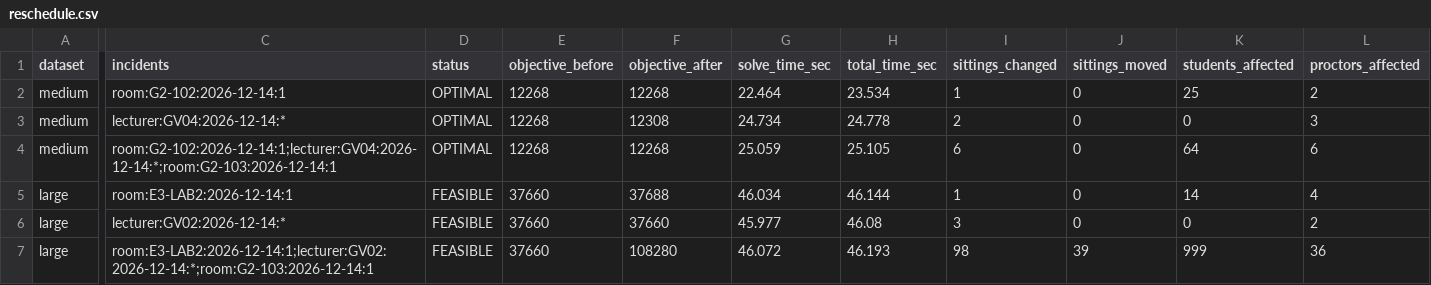
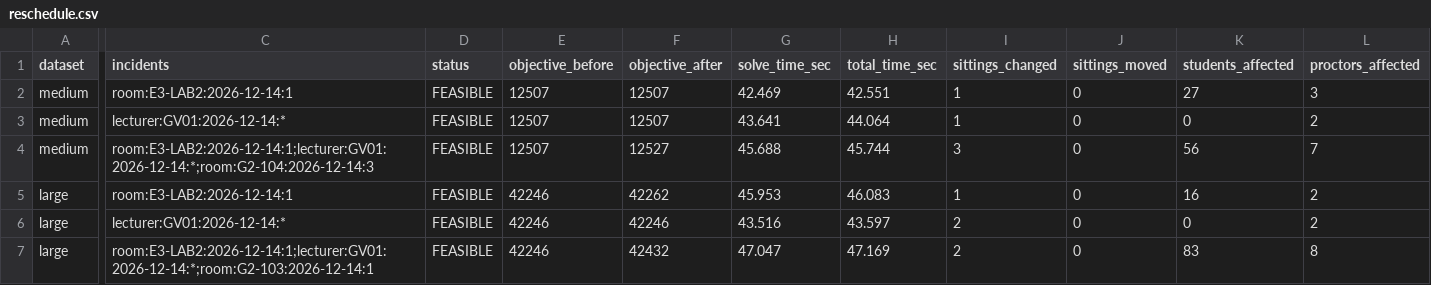
Before and after one commit to Phamminh161005/BTL-KHDV, a CSV file: experiments/results/reschedule.csv, drawn as a sheet; only a part is shown, gaps mark what is left out; the diff names each change by its address in the sheet, - before the commit and + after, or states it on an @@ line.

Commit message:
MINH-4: xếp lại cục bộ khi có sự cố, nới thời gian kiểm thử PuLP
- exam_solver.py: tham số frozen (cố định ca, phòng, sinh viên, giám thị của các môn giữ nguyên) và hint (gợi ý bằng lời giải khác lịch cũ)
- reschedule.py: xếp lại hai bước trong cùng giới hạn thời gian; bước 1 chỉ mở lại các môn bị sự cố chạm vào, mở rộng dần (cùng ngày, toàn lịch) nếu vô nghiệm; bước 2 giải trên toàn lịch với lời giải bước 1 làm gợi ý, chỉ dùng khi tổng Z + chi phí thay đổi thấp hơn; thông báo I04
- Đo lại 6 kịch bản xếp lại: ba sự cố cùng lúc trên large từ 77 lượt thay đổi, 985 sinh viên bị ảnh hưởng xuống 2 lượt, 83 sinh viên; cả 6 kịch bản đạt thời gian và chất lượng
- docs: A.13, A.14 (cách giải hai bước), mã I04; experiments/README.md mục 6.4
- tests: kiểm thử phạm vi xếp lại, cố định môn, hai bước; kiểm thử PuLP dùng giới hạn 120 giây

```diff
--- a/experiments/results/reschedule.csv
+++ b/experiments/results/reschedule.csv
-C2 (incidents): room:G2-102:2026-12-14:1
+C2 (incidents): room:E3-LAB2:2026-12-14:1
-D2:D4 (status): OPTIMAL
+D2:D4 (status): FEASIBLE
-E2:E4 (objective_before): 12268
+E2:E4 (objective_before): 12507
-F2 (objective_after): 12268
+F2 (objective_after): 12507
-G2 (solve_time_sec): 22.464
+G2 (solve_time_sec): 42.469
-H2 (total_time_sec): 23.534
+H2 (total_time_sec): 42.551
-K2 (students_affected): 25
+K2 (students_affected): 27
-L2 (proctors_affected): 2
+L2 (proctors_affected): 3
-C3 (incidents): lecturer:GV04:2026-12-14:*
+C3 (incidents): lecturer:GV01:2026-12-14:*
-F3 (objective_after): 12308
+F3 (objective_after): 12507
-G3 (solve_time_sec): 24.734
+G3 (solve_time_sec): 43.641
-H3 (total_time_sec): 24.778
+H3 (total_time_sec): 44.064
-I3 (sittings_changed): 2
+I3 (sittings_changed): 1
-L3 (proctors_affected): 3
+L3 (proctors_affected): 2
-C4 (incidents): room:G2-102:2026-12-14:1;lecturer:GV04:2026-12-14:*;room:G2-103:2026-12-14:1
+C4 (incidents): room:E3-LAB2:2026-12-14:1;lecturer:GV01:2026-12-14:*;room:G2-104:2026-12-14:3
-F4 (objective_after): 12268
+F4 (objective_after): 12527
-G4 (solve_time_sec): 25.059
+G4 (solve_time_sec): 45.688
-H4 (total_time_sec): 25.105
+H4 (total_time_sec): 45.744
-I4 (sittings_changed): 6
+I4 (sittings_changed): 3
-K4 (students_affected): 64
+K4 (students_affected): 56
-L4 (proctors_affected): 6
+L4 (proctors_affected): 7
-E5:E7 (objective_before): 37660
+E5:E7 (objective_before): 42246
-F5 (objective_after): 37688
+F5 (objective_after): 42262
-G5 (solve_time_sec): 46.034
+G5 (solve_time_sec): 45.953
-H5 (total_time_sec): 46.144
+H5 (total_time_sec): 46.083
-K5 (students_affected): 14
+K5 (students_affected): 16
-L5 (proctors_affected): 4
+L5 (proctors_affected): 2
-C6 (incidents): lecturer:GV02:2026-12-14:*
+C6 (incidents): lecturer:GV01:2026-12-14:*
-F6 (objective_after): 37660
+F6 (objective_after): 42246
-G6 (solve_time_sec): 45.977
+G6 (solve_time_sec): 43.516
-H6 (total_time_sec): 46.08
+H6 (total_time_sec): 43.597
-I6 (sittings_changed): 3
+I6 (sittings_changed): 2
-C7 (incidents): room:E3-LAB2:2026-12-14:1;lecturer:GV02:2026-12-14:*;room:G2-103:2026-12-14:1
+C7 (incidents): room:E3-LAB2:2026-12-14:1;lecturer:GV01:2026-12-14:*;room:G2-103:2026-12-14:1
-F7 (objective_after): 108280
+F7 (objective_after): 42432
-G7 (solve_time_sec): 46.072
+G7 (solve_time_sec): 47.047
-H7 (total_time_sec): 46.193
+H7 (total_time_sec): 47.169
-I7 (sittings_changed): 98
+I7 (sittings_changed): 2
-J7 (sittings_moved): 39
+J7 (sittings_moved): 0
-K7 (students_affected): 999
+K7 (students_affected): 83
-L7 (proctors_affected): 36
+L7 (proctors_affected): 8
```
Also changed, not shown: experiments/results/sensitivity.csv, 7 other files.
